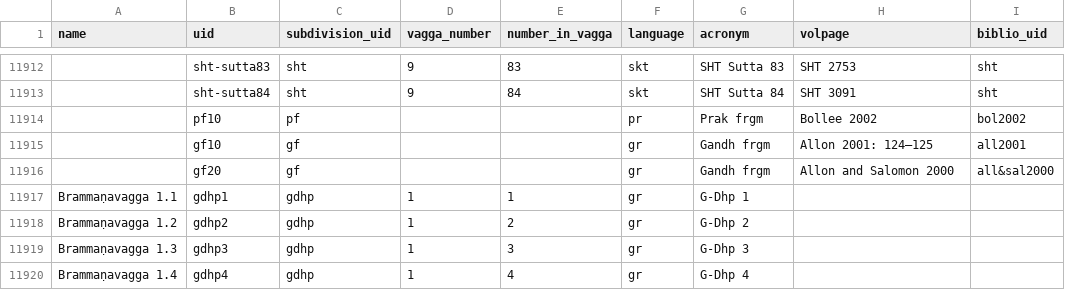
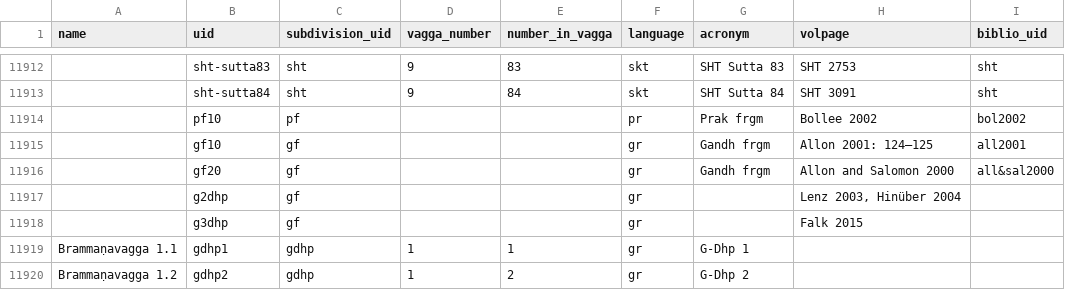
Before and after one commit to suttacentral/legacy-suttacentral-data, a CSV file: table/sutta.csv, drawn as a sheet; only a part is shown, gaps mark what is left out; the shorter side is filled out with more unchanged rows; the diff names each change by its address in the sheet, - before the commit and + after, or states it on an @@ line.

```diff
--- a/table/sutta.csv
+++ b/table/sutta.csv
+row 11917:  | g2dhp | gf |  |  | gr |  | Lenz 2003, Hinüber 2004
+row 11918:  | g3dhp | gf |  |  | gr |  | Falk 2015
```
Also changed, not shown: table/uid_expansion.csv, 2 other files.
